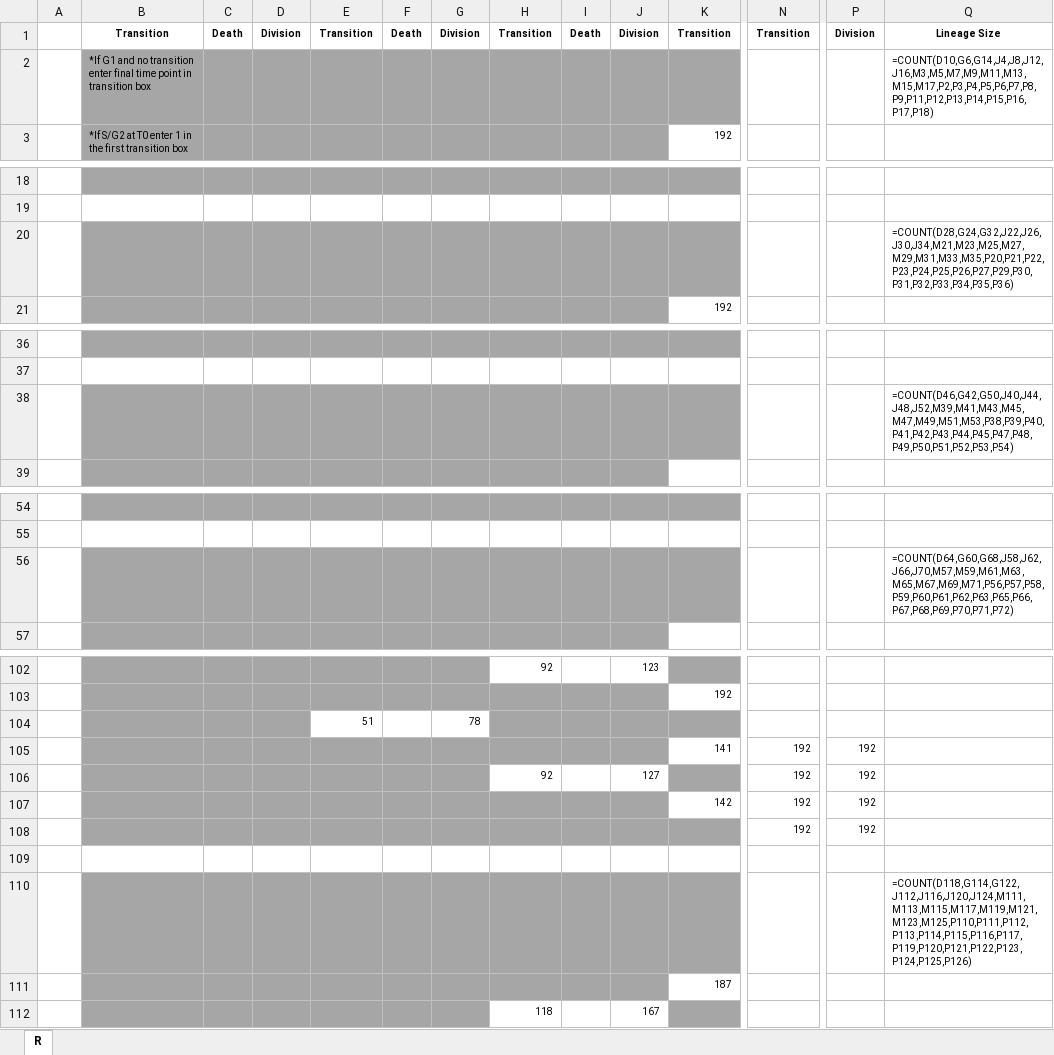
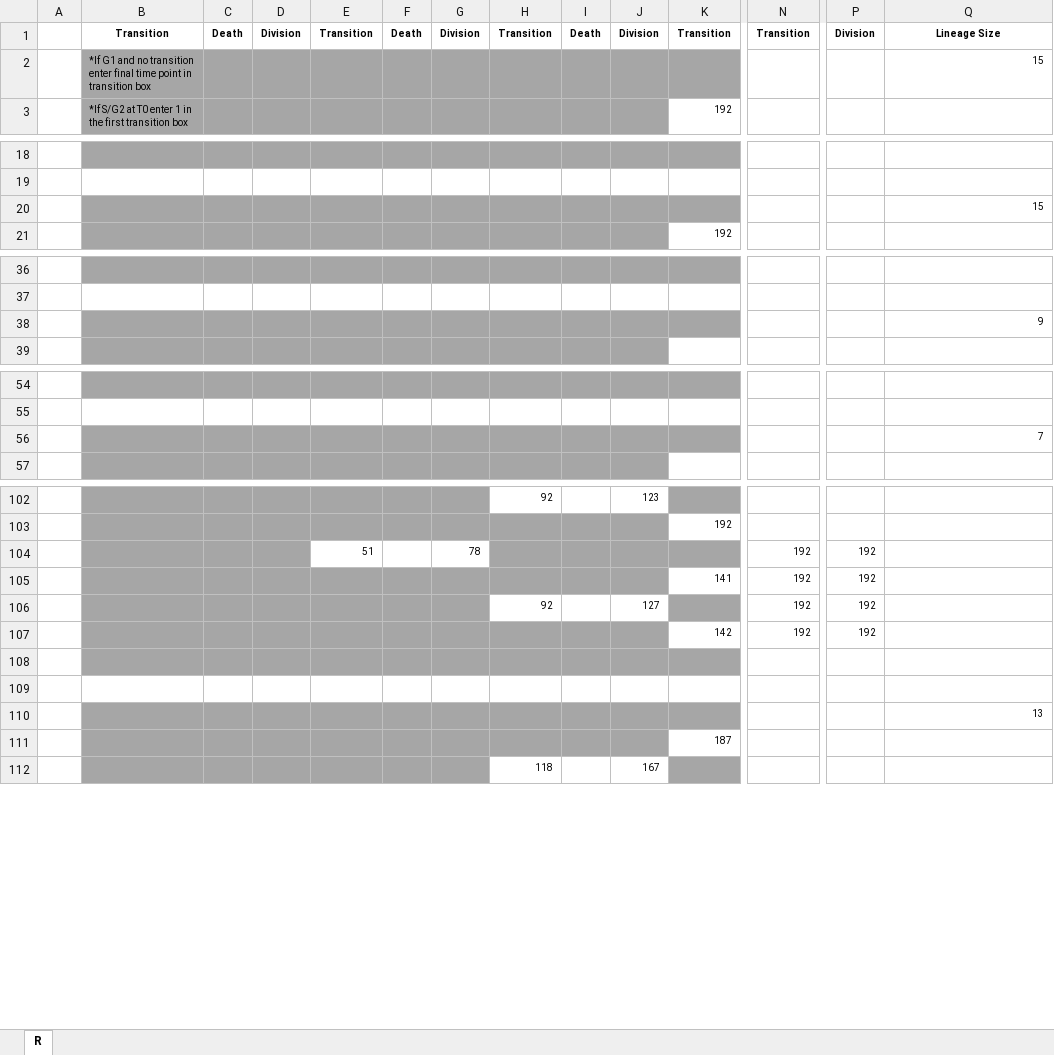
Before and after one commit to meyer-lab/tHMM, an Excel workbook: lineage/data/heiser_data/new_version/AU00801_A5_4_V4.xlsx, sheet R, drawn as a sheet; only a part is shown, gaps mark what is left out; values as stored, in another font and other column widths than the file's, no borders; formulas without a stored value are shown as written; removed rows and columns are numbered as before the commit, all else as after; rows hold the shown columns only; the diff covers the shown part only; the diff names each change by its address in the sheet, - before the commit and + after, or states it on an @@ line.

```diff
--- a/lineage/data/heiser_data/new_version/AU00801_A5_4_V4.xlsx (sheet R)
+++ b/lineage/data/heiser_data/new_version/AU00801_A5_4_V4.xlsx (sheet R)
-Q2: =COUNT(D10,G6,G14,J4,J8,J12,J16,M3,M5,M7,M9,M11,M13,M15,M17,P2,P3,P4,P5,P6,P7,P8,P9,P11,P12,P13,P14,P15,P16,P17,P18)
+Q2: 15
-Q20: =COUNT(D28,G24,G32,J22,J26,J30,J34,M21,M23,M25,M27,M29,M31,M33,M35,P20,P21,P22,P23,P24,P25,P26,P27,P29,P30,P31,P32,P33,P34,P35,P36)
+Q20: 15
-Q38: =COUNT(D46,G42,G50,J40,J44,J48,J52,M39,M41,M43,M45,M47,M49,M51,M53,P38,P39,P40,P41,P42,P43,P44,P45,P47,P48,P49,P50,P51,P52,P53,P54)
+Q38: 9
-Q56: =COUNT(D64,G60,G68,J58,J62,J66,J70,M57,M59,M61,M63,M65,M67,M69,M71,P56,P57,P58,P59,P60,P61,P62,P63,P65,P66,P67,P68,P69,P70,P71,P72)
+Q56: 7
-N104: (empty)
+N104: 192
-P104: (empty)
+P104: 192
-row 108:  |  |  |  |  |  |  |  |  |  |  | 192 | 192
-B108:K108 fill: none
+B108:K108 fill: #A6A6A6
+row 109: (empty)
-Q110: =COUNT(D118,G114,G122,J112,J116,J120,J124,M111,M113,M115,M117,M119,M121,M123,M125,P110,P111,P112,P113,P114,P115,P116,P117,P119,P120,P121,P122,P123,P124,P125,P126)
+Q110: 13
```
Also changed, not shown: 20 edited cells and cell formats elsewhere in this sheet, lineage/data/heiser_data/new_version/AU00601_D3_2_V4.xlsx, lineage/data/heiser_data/new_version/AU00701_A3_2_V4.xlsx, 5 other files.
